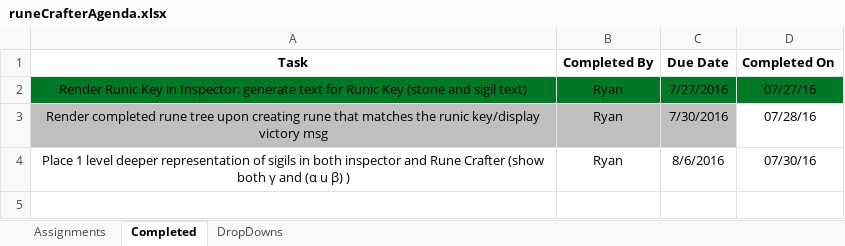
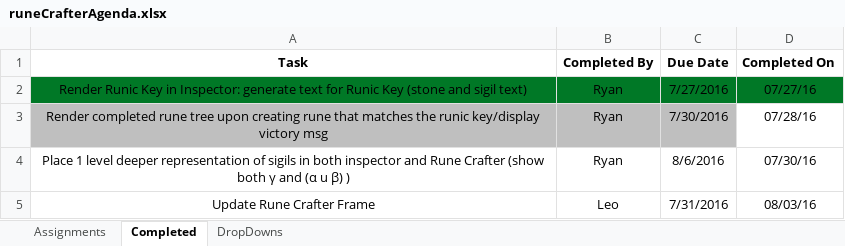
Before and after one commit to turtles-app/tutorial2, an Excel workbook: runeCrafterAgenda.xlsx, sheet Completed, drawn as a sheet; values as stored, in another font and other column widths than the file's, no borders; conditional formats not drawn; the diff names each change by its address in the sheet, - before the commit and + after, or states it on an @@ line.

Commit message:
Updated the forge to automatically craft the relevant runes

```diff
--- a/runeCrafterAgenda.xlsx (sheet Completed)
+++ b/runeCrafterAgenda.xlsx (sheet Completed)
+row 5: Update Rune Crafter Frame | Leo | 7/31/2016 | 08/03/16
```
Also changed, not shown: sheet Assignments, 5 other files.
